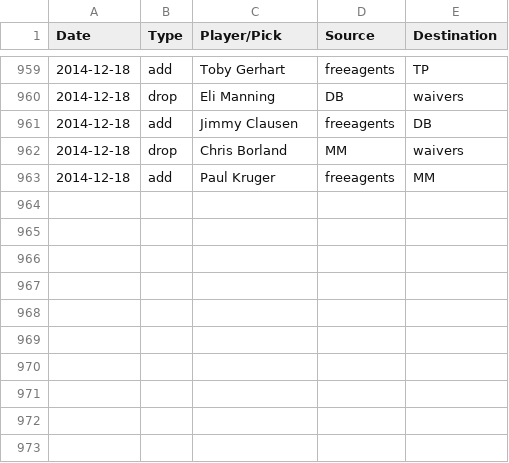
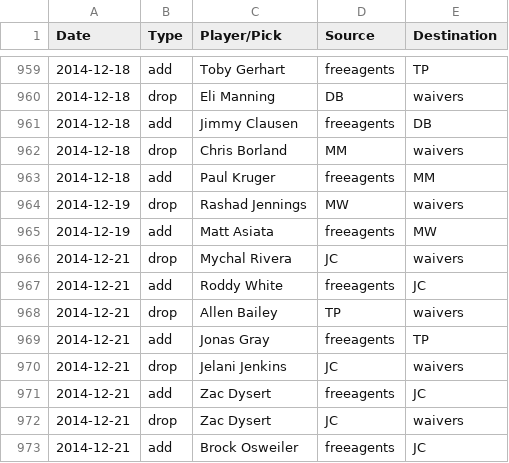
Before and after one commit to fflegacy/fflegacy, a CSV file: seasons/2014/transactions.csv, drawn as a sheet; only a part is shown, gaps mark what is left out.

Commit message:
update transactions

```diff
--- a/seasons/2014/transactions.csv
+++ b/seasons/2014/transactions.csv
@@ -963 +963,11 @@ Date,Type,Player/Pick,Source,Destination
 2014-12-18,add,Paul Kruger,freeagents,MM
+2014-12-19,drop,Rashad Jennings,MW,waivers
+2014-12-19,add,Matt Asiata,freeagents,MW
+2014-12-21,drop,Mychal Rivera,JC,waivers
+2014-12-21,add,Roddy White,freeagents,JC
+2014-12-21,drop,Allen Bailey,TP,waivers
+2014-12-21,add,Jonas Gray,freeagents,TP
+2014-12-21,drop,Jelani Jenkins,JC,waivers
+2014-12-21,add,Zac Dysert,freeagents,JC
+2014-12-21,drop,Zac Dysert,JC,waivers
+2014-12-21,add,Brock Osweiler,freeagents,JC
```
Also changed, not shown: 1 other file.
